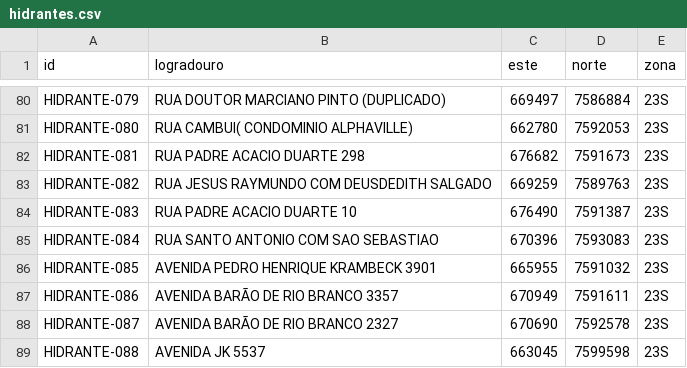
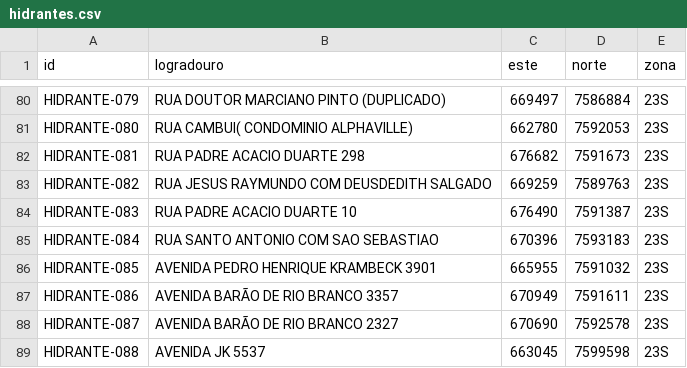
Before and after one commit to mamaralcesama-debug/hidrantes, a CSV file: hidrantes.csv, drawn as a sheet; only a part is shown, gaps mark what is left out.

Commit message:
Update hidrantes.csv

```diff
--- a/hidrantes.csv
+++ b/hidrantes.csv
@@ -84,3 +84,3 @@ HIDRANTE-082;RUA JESUS RAYMUNDO COM DEUSDEDITH SALGADO;669259;7589763;23S
 HIDRANTE-083;RUA PADRE ACACIO DUARTE 10;676490;7591387;23S
-HIDRANTE-084;RUA SANTO ANTONIO COM SAO SEBASTIAO ;670396;7593083;23S
+HIDRANTE-084;RUA SANTO ANTONIO COM SAO SEBASTIAO ;670396;7593183;23S
 HIDRANTE-085;AVENIDA PEDRO HENRIQUE KRAMBECK 3901;665955;7591032;23S
```
